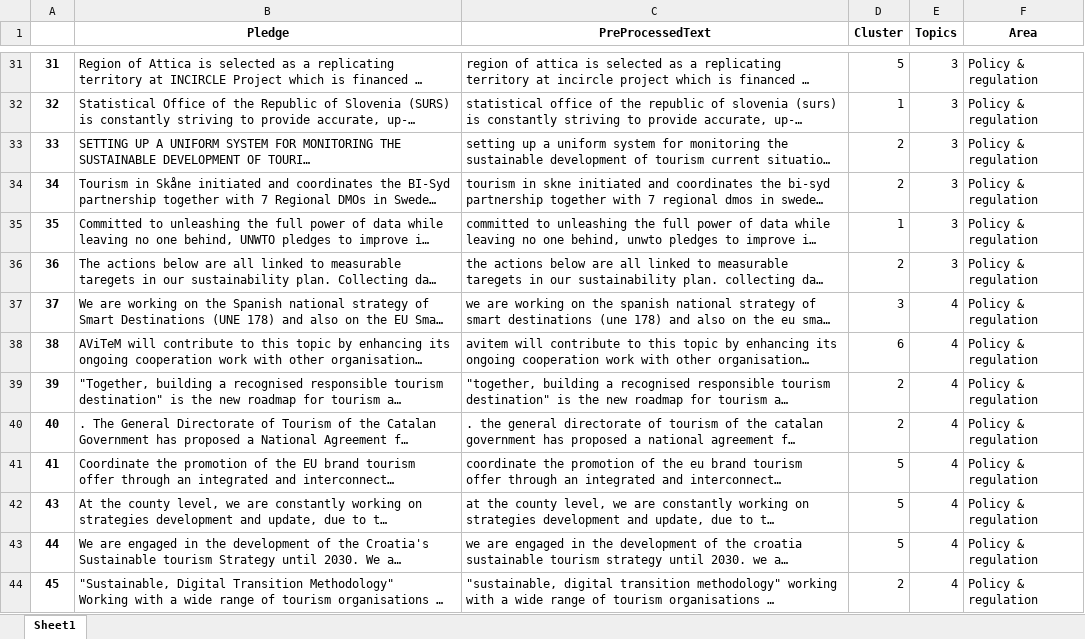
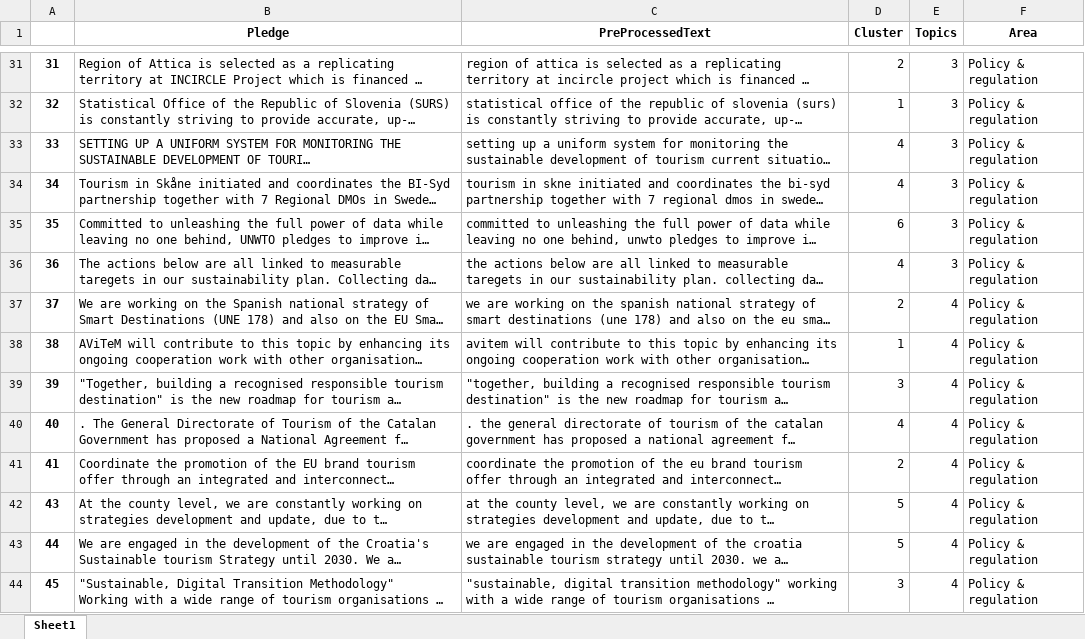
Before and after one commit to SEMICeu/LLM-for-Tourism, an Excel workbook: Clustering/OutputFiles/Clusters.xlsx, sheet Sheet1, drawn as a sheet; only a part is shown, gaps mark what is left out; long unchanged cells end in …; values as stored, in another font and other column widths than the file's, no borders; the diff covers the shown part only; the diff names each change by its address in the sheet, - before the commit and + after, or states it on an @@ line.

```diff
--- a/Clustering/OutputFiles/Clusters.xlsx (sheet Sheet1)
+++ b/Clustering/OutputFiles/Clusters.xlsx (sheet Sheet1)
-D31 (Cluster): 5
+D31 (Cluster): 2
-D33:D34 (Cluster): 2
+D33:D34 (Cluster): 4
-D35 (Cluster): 1
+D35 (Cluster): 6
-D36 (Cluster): 2
+D36 (Cluster): 4
-D37 (Cluster): 3
+D37 (Cluster): 2
-D38 (Cluster): 6
+D38 (Cluster): 1
-D39 (Cluster): 2
+D39 (Cluster): 3
-D40 (Cluster): 2
+D40 (Cluster): 4
-D41 (Cluster): 5
+D41 (Cluster): 2
-D44 (Cluster): 2
+D44 (Cluster): 3
```
Also changed, not shown: 285 edited cells elsewhere in this sheet, 7 other files.
